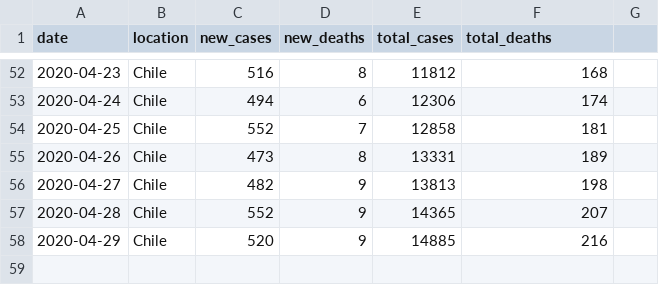
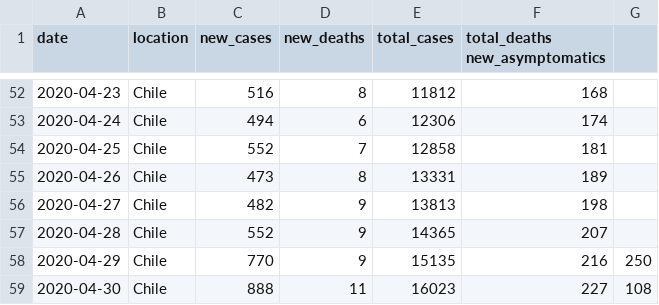
Before and after one commit to elaval/Coronavirus, a TSV file: coronavirus_data_chile.tsv, drawn as a sheet; only a part is shown, gaps mark what is left out; the diff names each change by its address in the sheet, - before the commit and + after, or states it on an @@ line.

Commit message:
Update 20200430

```diff
--- a/coronavirus_data_chile.tsv
+++ b/coronavirus_data_chile.tsv
-F1: total_deaths
+F1: total_deaths new_asymptomatics
-C58 (new_cases): 520
+C58 (new_cases): 770
-E58 (total_cases): 14885
+E58 (total_cases): 15135
-G58: (empty)
+G58: 250
+row 59: 2020-04-30 | Chile | 888 | 11 | 16023 | 227 | 108
```
